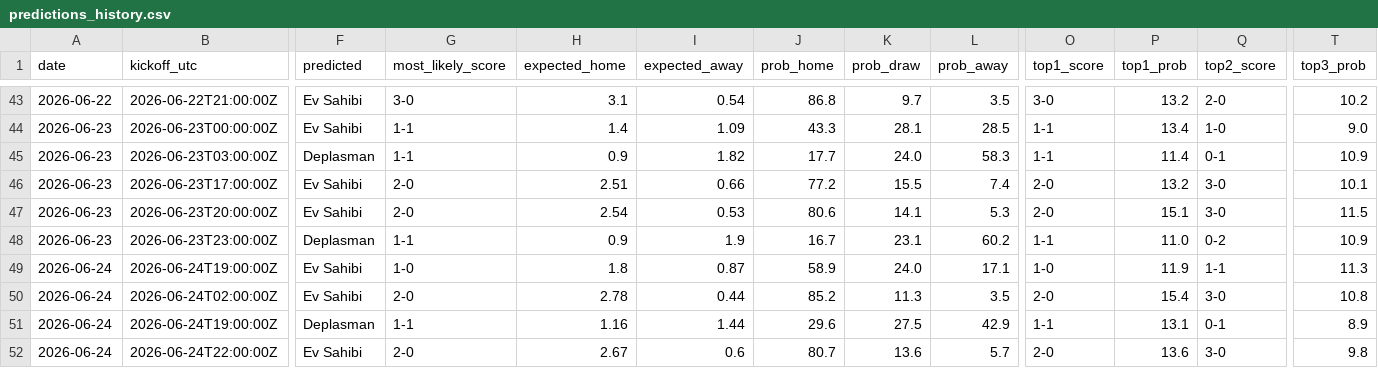
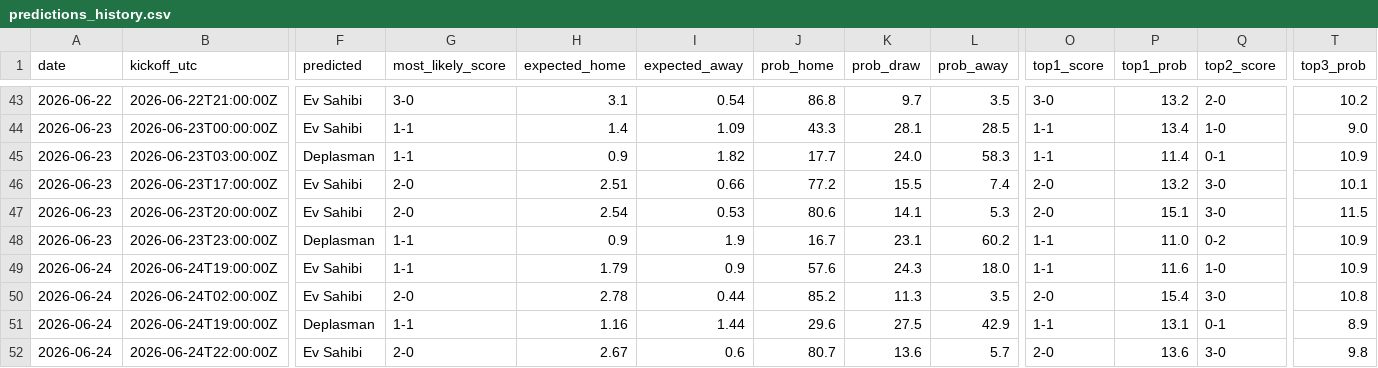
Before and after one commit to umutyyapici/DK-Tahminator, a CSV file: data/predictions_history.csv, drawn as a sheet; only a part is shown, gaps mark what is left out; the diff names each change by its address in the sheet, - before the commit and + after, or states it on an @@ line.

```diff
--- a/data/predictions_history.csv
+++ b/data/predictions_history.csv
-G49 (most_likely_score): 1-0
+G49 (most_likely_score): 1-1
-H49 (expected_home): 1.8
+H49 (expected_home): 1.79
-I49 (expected_away): 0.87
+I49 (expected_away): 0.9
-J49 (prob_home): 58.9
+J49 (prob_home): 57.6
-K49 (prob_draw): 24.0
+K49 (prob_draw): 24.3
-L49 (prob_away): 17.1
+L49 (prob_away): 18.0
-O49 (top1_score): 1-0
+O49 (top1_score): 1-1
-P49 (top1_prob): 11.9
+P49 (top1_prob): 11.6
-Q49 (top2_score): 1-1
+Q49 (top2_score): 1-0
-T49 (top3_prob): 11.3
+T49 (top3_prob): 10.9
```
Also changed, not shown: data/matches_2026.csv, data/predictions.csv, 2 other files.
